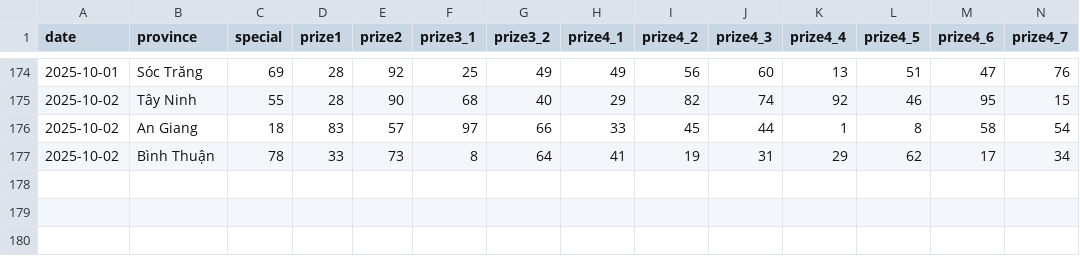
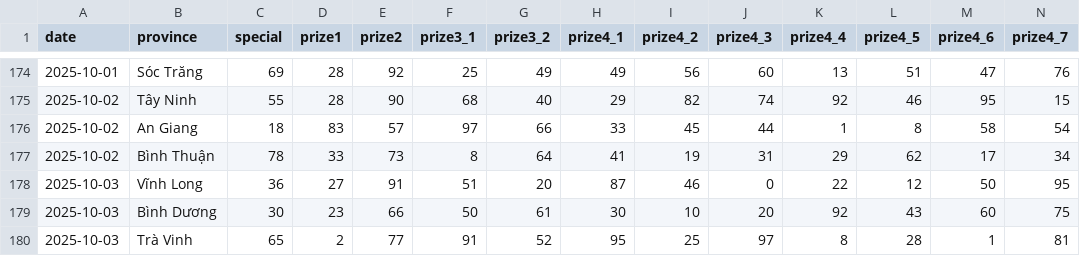
Before and after one commit to dyno-nexsoft/vietnam-lottery, a CSV file: data/xsmn-2-digits.csv, drawn as a sheet; only a part is shown, gaps mark what is left out; rows hold the shown columns only; the diff names each change by its address in the sheet, - before the commit and + after, or states it on an @@ line.

```diff
--- a/data/xsmn-2-digits.csv
+++ b/data/xsmn-2-digits.csv
+row 178: 2025-10-03 | Vĩnh Long | 36 | 27 | 91 | 51 | 20 | 87 | 46 | 0 | 22 | 12 | 50 | 95
+row 179: 2025-10-03 | Bình Dương | 30 | 23 | 66 | 50 | 61 | 30 | 10 | 20 | 92 | 43 | 60 | 75
+row 180: 2025-10-03 | Trà Vinh | 65 | 2 | 77 | 91 | 52 | 95 | 25 | 97 | 8 | 28 | 1 | 81
```
Also changed, not shown: data/xsmn-sparse.csv, data/xsmn.csv, 8 other files.
